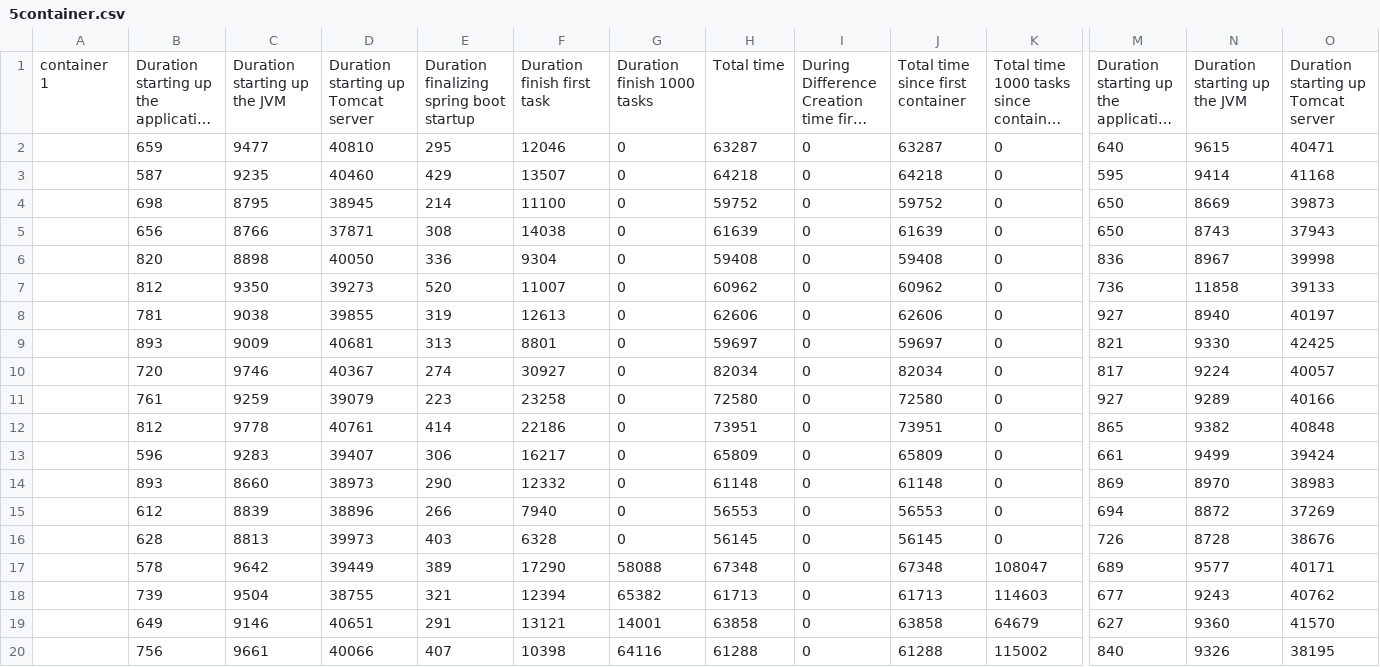
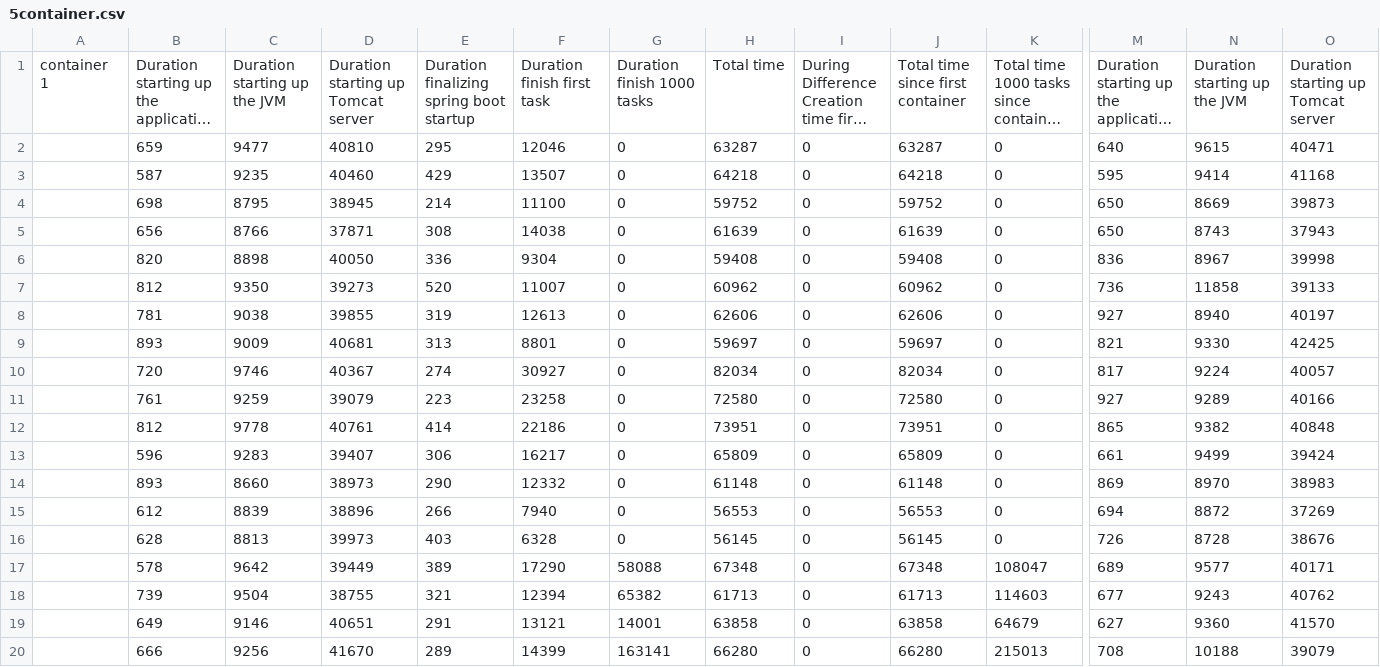
Before and after one commit to r0486682/scriptsworker, a CSV file: experimentsv2/imperative/librarysharing/5container.csv, drawn as a sheet; only a part is shown, gaps mark what is left out; long unchanged cells end in …; removed rows and columns are numbered as before the commit, all else as after; rows hold the shown columns only; the diff names each change by its address in the sheet, - before the commit and + after, or states it on an @@ line.

```diff
--- a/experimentsv2/imperative/librarysharing/5container.csv
+++ b/experimentsv2/imperative/librarysharing/5container.csv
-row 20:  | 756 | 9661 | 40066 | 407 | 10398 | 64116 | 61288 | 0 | 61288 | 115002 | 840 | 9326 | 38195
+row 20:  | 666 | 9256 | 41670 | 289 | 14399 | 163141 | 66280 | 0 | 66280 | 215013 | 708 | 10188 | 39079
```
